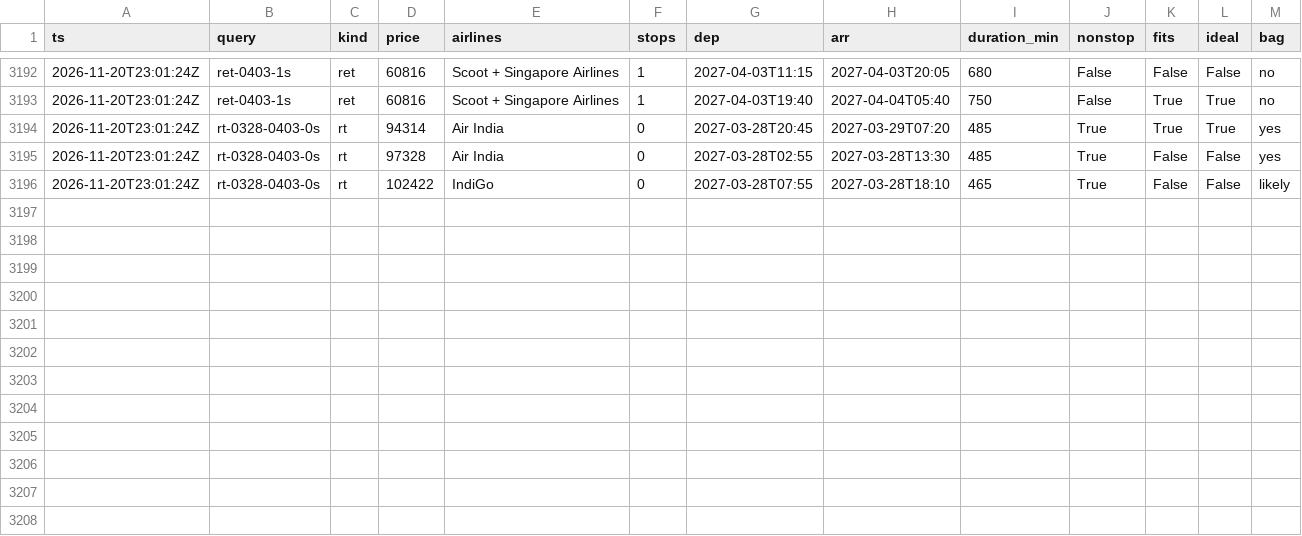
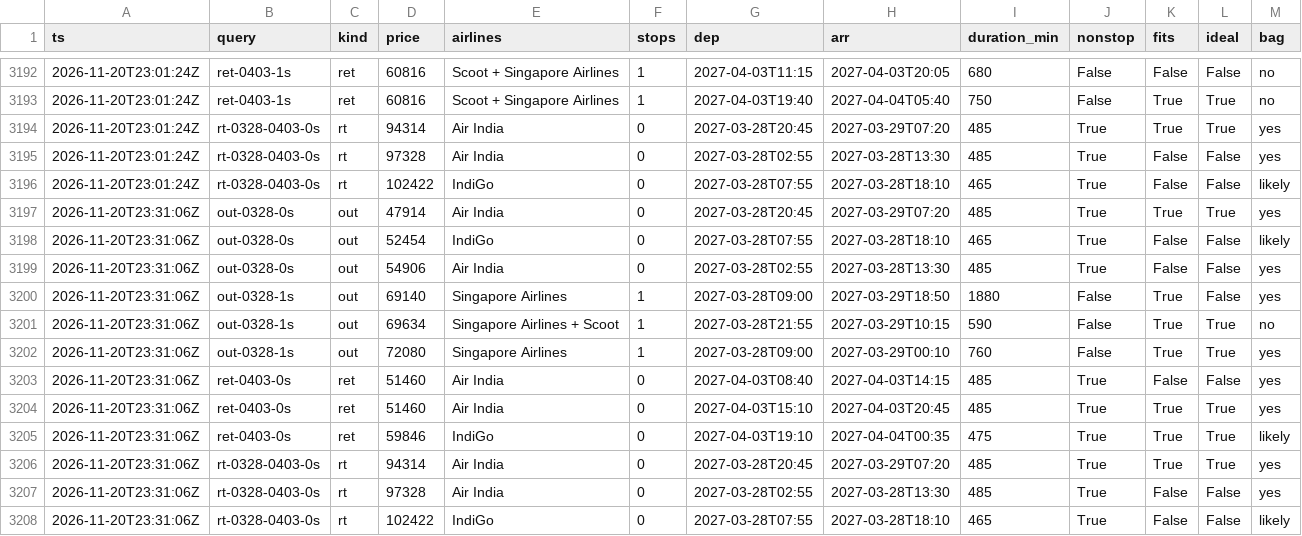
Before and after one commit to CrytecFusion101/flight-price-tracker, a CSV file: data/observations/2026-11.csv, drawn as a sheet; only a part is shown, gaps mark what is left out.

```diff
--- a/data/observations/2026-11.csv
+++ b/data/observations/2026-11.csv
@@ -3196 +3196,13 @@ ts,query,kind,price,airlines,stops,dep,arr,duration_min,nonstop,fits,ideal,bag
 2026-11-20T23:01:24Z,rt-0328-0403-0s,rt,102422,IndiGo,0,2027-03-28T07:55,2027-03-28T18:10,465,True,False,False,likely
+2026-11-20T23:31:06Z,out-0328-0s,out,47914,Air India,0,2027-03-28T20:45,2027-03-29T07:20,485,True,True,True,yes
+2026-11-20T23:31:06Z,out-0328-0s,out,52454,IndiGo,0,2027-03-28T07:55,2027-03-28T18:10,465,True,False,False,likely
+2026-11-20T23:31:06Z,out-0328-0s,out,54906,Air India,0,2027-03-28T02:55,2027-03-28T13:30,485,True,False,False,yes
+2026-11-20T23:31:06Z,out-0328-1s,out,69140,Singapore Airlines,1,2027-03-28T09:00,2027-03-29T18:50,1880,False,True,False,yes
+2026-11-20T23:31:06Z,out-0328-1s,out,69634,Singapore Airlines + Scoot,1,2027-03-28T21:55,2027-03-29T10:15,590,False,True,True,no
+2026-11-20T23:31:06Z,out-0328-1s,out,72080,Singapore Airlines,1,2027-03-28T09:00,2027-03-29T00:10,760,False,True,True,yes
+2026-11-20T23:31:06Z,ret-0403-0s,ret,51460,Air India,0,2027-04-03T08:40,2027-04-03T14:15,485,True,False,False,yes
+2026-11-20T23:31:06Z,ret-0403-0s,ret,51460,Air India,0,2027-04-03T15:10,2027-04-03T20:45,485,True,True,True,yes
+2026-11-20T23:31:06Z,ret-0403-0s,ret,59846,IndiGo,0,2027-04-03T19:10,2027-04-04T00:35,475,True,True,True,likely
+2026-11-20T23:31:06Z,rt-0328-0403-0s,rt,94314,Air India,0,2027-03-28T20:45,2027-03-29T07:20,485,True,True,True,yes
+2026-11-20T23:31:06Z,rt-0328-0403-0s,rt,97328,Air India,0,2027-03-28T02:55,2027-03-28T13:30,485,True,False,False,yes
+2026-11-20T23:31:06Z,rt-0328-0403-0s,rt,102422,IndiGo,0,2027-03-28T07:55,2027-03-28T18:10,465,True,False,False,likely
```
Also changed, not shown: data/runs.csv, data/series.csv, 2 other files.
